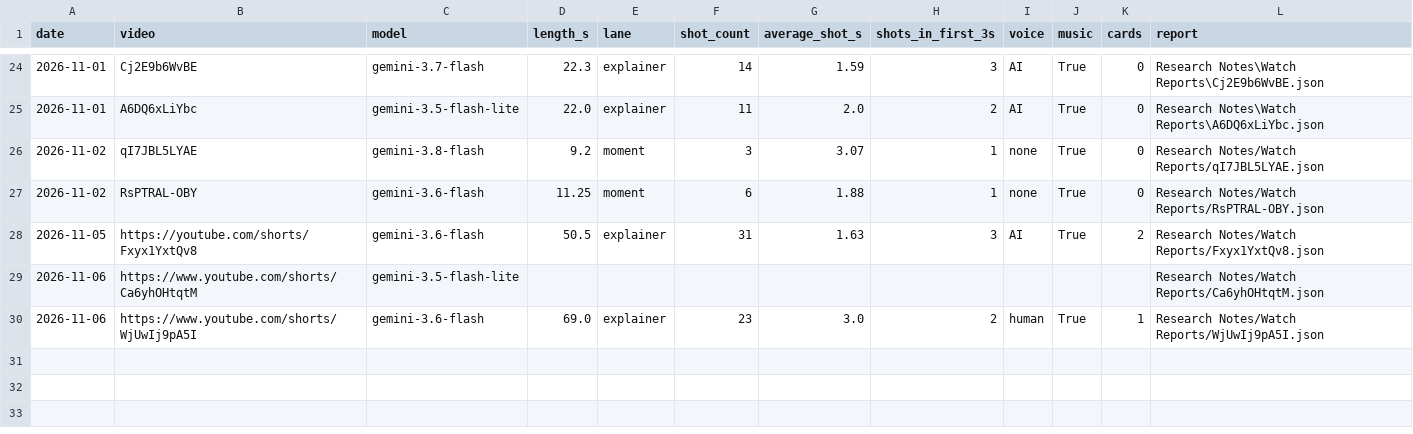
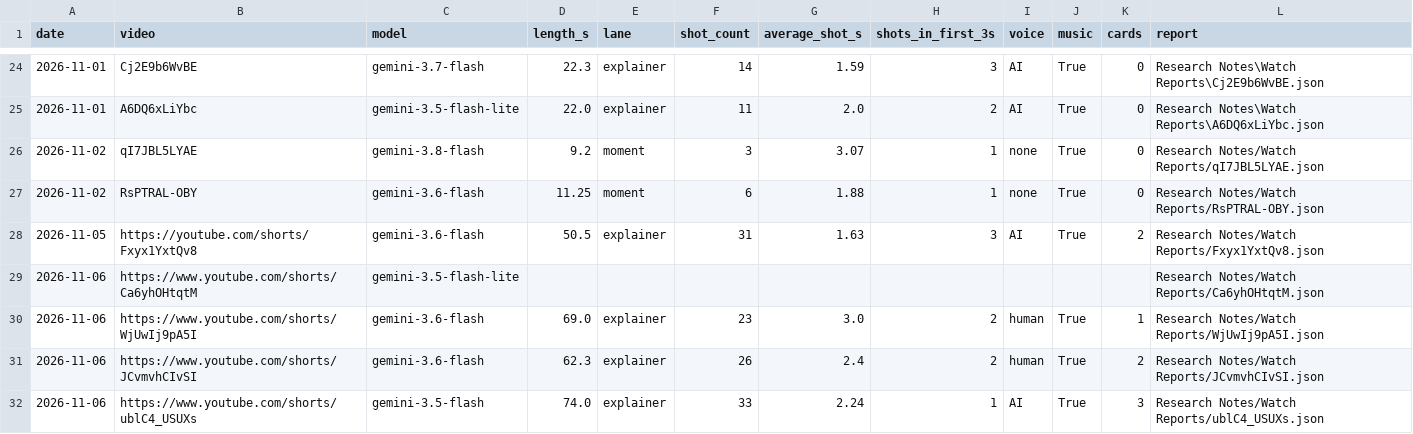
Before and after one commit to shsdhd99-netizen/metasports-shorts, a CSV file: Research Notes/Watch Reports/index.csv, drawn as a sheet; only a part is shown, gaps mark what is left out.

```diff
--- a/Research Notes/Watch Reports/index.csv
+++ b/Research Notes/Watch Reports/index.csv
@@ -30 +30,3 @@ date,video,model,length_s,lane,shot_count,average_shot_s,shots_in_first_3s,voice
 2026-11-06,https://www.youtube.com/shorts/WjUwIj9pA5I,gemini-3.6-flash,69.0,explainer,23,3.0,2,human,True,1,Research Notes/Watch Reports/WjUwIj9pA5I.json
+2026-11-06,https://www.youtube.com/shorts/JCvmvhCIvSI,gemini-3.6-flash,62.3,explainer,26,2.4,2,human,True,2,Research Notes/Watch Reports/JCvmvhCIvSI.json
+2026-11-06,https://www.youtube.com/shorts/ublC4_USUXs,gemini-3.5-flash,74.0,explainer,33,2.24,1,AI,True,3,Research Notes/Watch Reports/ublC4_USUXs.json
```
Also changed, not shown: 2 other files.
